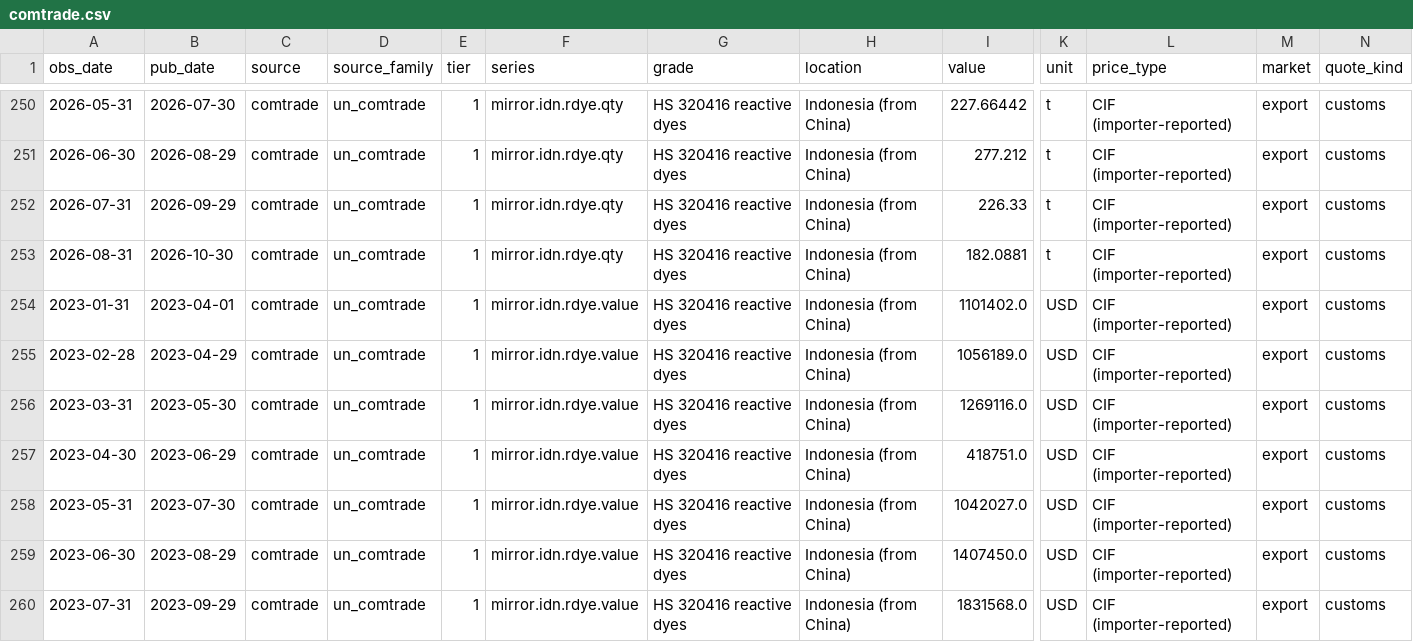
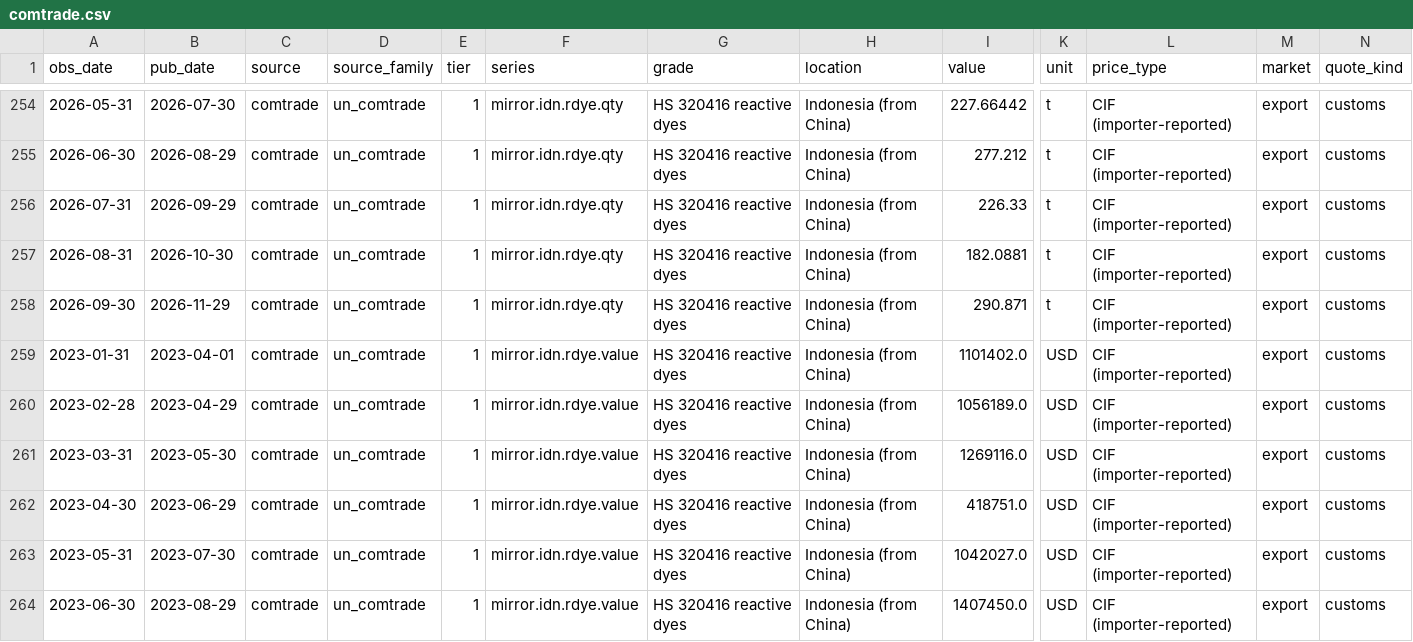
Before and after one commit to arhamsaraogi-star/chemical, a CSV file: data/observations/comtrade.csv, drawn as a sheet; only a part is shown, gaps mark what is left out; the shorter side is filled out with more unchanged rows; rows hold the shown columns only; the diff covers the shown part only; the diff names each change by its address in the sheet, - before the commit and + after, or states it on an @@ line.

```diff
--- a/data/observations/comtrade.csv
+++ b/data/observations/comtrade.csv
+row 258: 2026-09-30 | 2026-11-29 | comtrade | un_comtrade | 1 | mirror.idn.rdye.qty | HS 320416 reactive dyes | Indonesia (from China) | 290.871 | t | CIF (importer-reported) | export | customs
```
Also changed, not shown: 5 added rows elsewhere in this file, data/observations/ecb_fx.csv, 7 other files.
